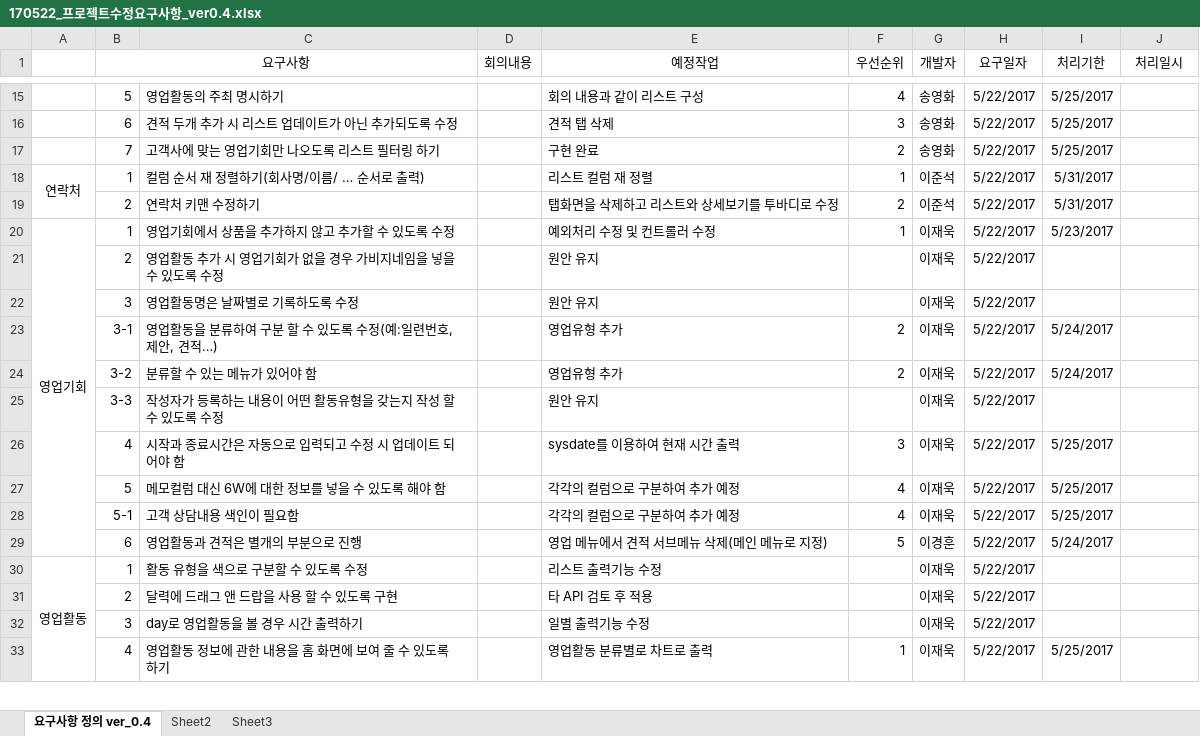
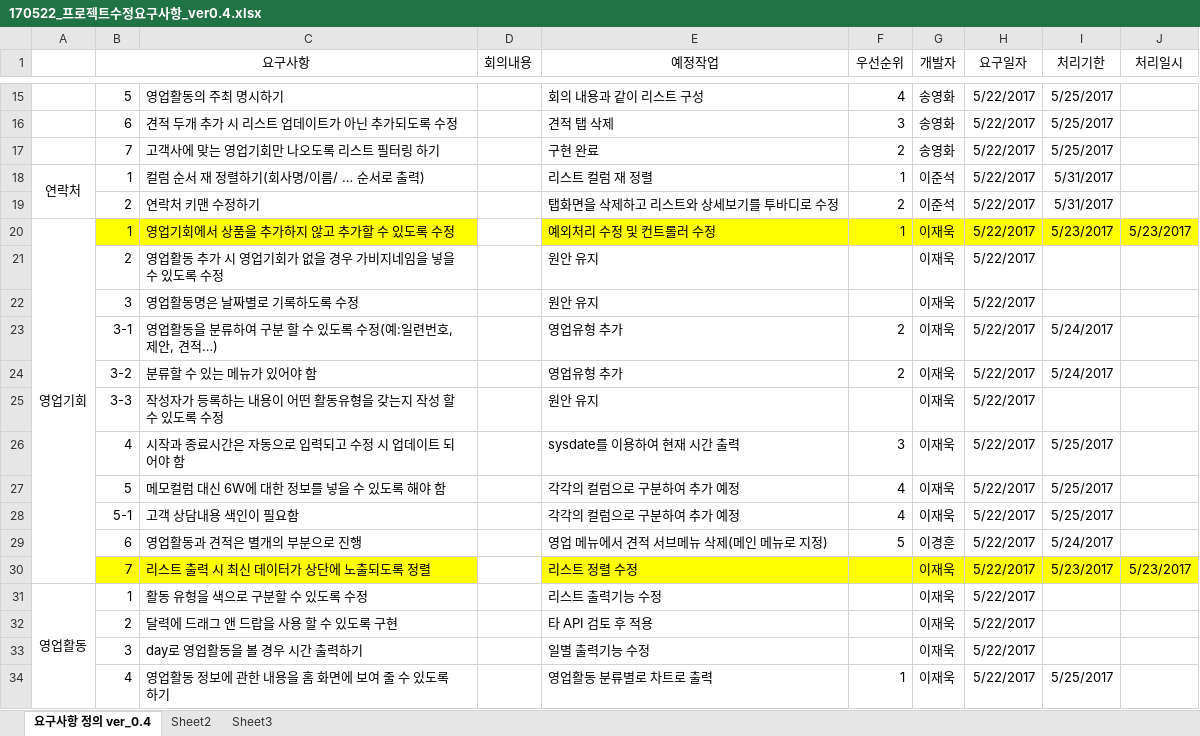
Before and after one commit to ng0403/goodjob, an Excel workbook: CRM/개발문서/170522_프로젝트수정요구사항_ver0.4.xlsx, sheet 요구사항 정의 ver_0.4, drawn as a sheet; only a part is shown, gaps mark what is left out; values as stored, in another font and other column widths than the file's, no borders; the diff names each change by its address in the sheet, - before the commit and + after, or states it on an @@ line.

```diff
--- a/CRM/개발문서/170522_프로젝트수정요구사항_ver0.4.xlsx (sheet 요구사항 정의 ver_0.4)
+++ b/CRM/개발문서/170522_프로젝트수정요구사항_ver0.4.xlsx (sheet 요구사항 정의 ver_0.4)
-B20:C20 fill: none
+B20:C20 fill: #FFFF00
-E20:J20 fill: none
+E20:J20 fill: #FFFF00
-J20 (처리일시): (empty)
+J20 (처리일시): 5/23/2017
+row 30:  | 7 | 리스트 출력 시 최신 데이터가 상단에 노출되도록 정렬 |  | 리스트 정렬 수정 |  | 이재욱 | 5/22/2017 | 5/23/2017 | 5/23/2017
```
Also changed, not shown: 3 other files.
